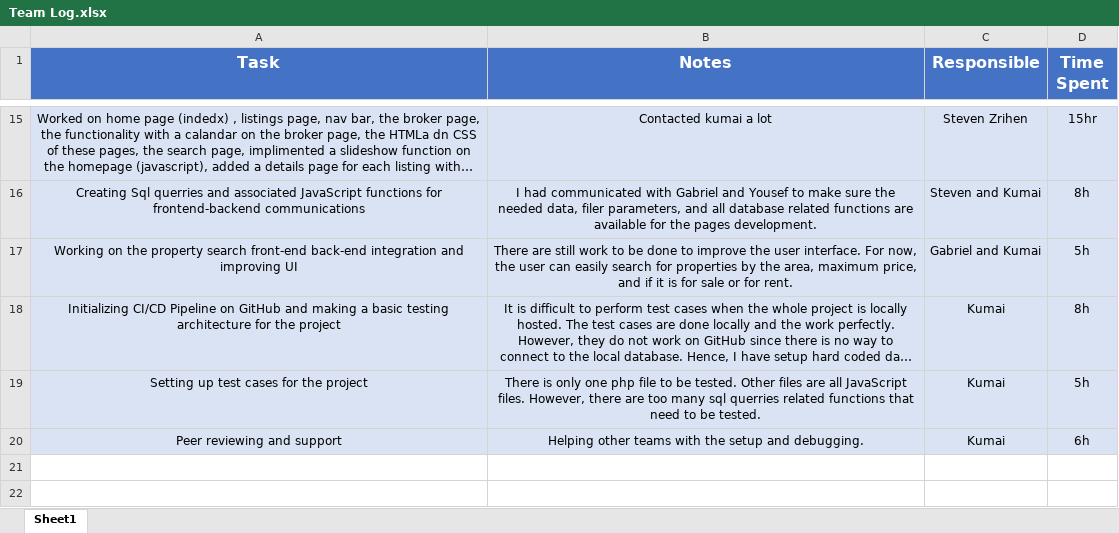
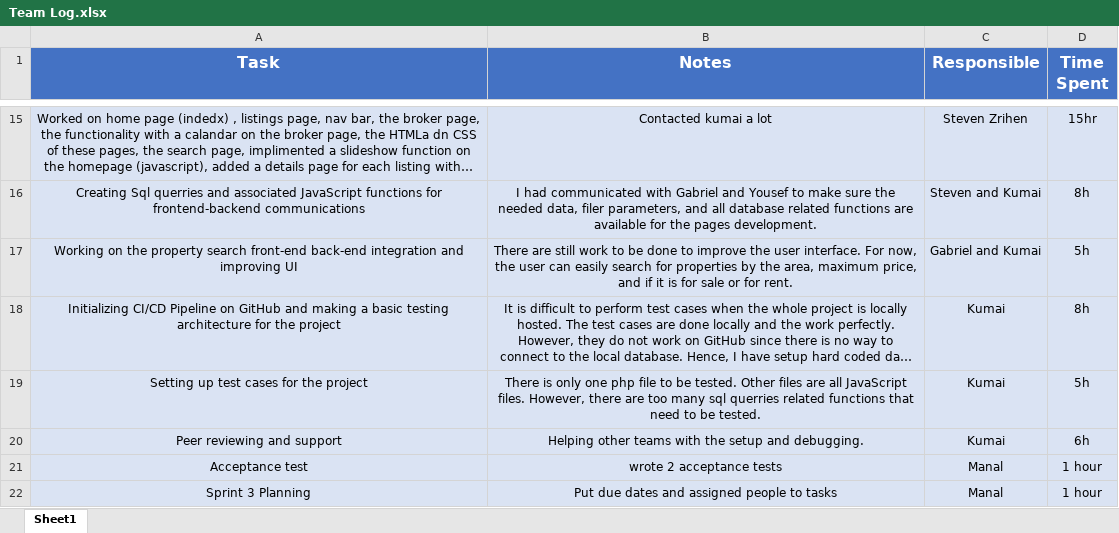
Before and after one commit to Gderhy/LSCopy, an Excel workbook: Documentation/Team Log.xlsx, sheet Sheet1, drawn as a sheet; only a part is shown, gaps mark what is left out; long unchanged cells end in …; values as stored, in another font and other column widths than the file's, no borders; the diff names each change by its address in the sheet, - before the commit and + after, or states it on an @@ line.

Commit message:
Sprint 2 documentation

```diff
--- a/Documentation/Team Log.xlsx (sheet Sheet1)
+++ b/Documentation/Team Log.xlsx (sheet Sheet1)
+row 21: Acceptance test | wrote 2 acceptance tests | Manal | 1 hour
+row 22: Sprint 3 Planning | Put due dates and assigned people to tasks | Manal | 1 hour
```
Also changed, not shown: 6 other files.
